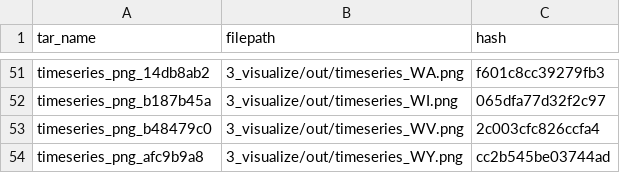
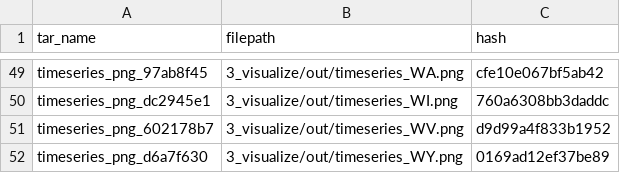
Before and after one commit to jdiaz4302/ds-pipelines-targets-3, a CSV file: 3_visualize/log/summary_state_timeseries.csv, drawn as a sheet; only a part is shown, gaps mark what is left out; addresses are those after the commit; the diff covers the shown part only; the diff names each change by its address in the sheet, - before the commit and + after, or states it on an @@ line.

Commit message:
Update log

```diff
--- a/3_visualize/log/summary_state_timeseries.csv
+++ b/3_visualize/log/summary_state_timeseries.csv
-A49 (tar_name): timeseries_png_14db8ab2
+A49 (tar_name): timeseries_png_97ab8f45
-C49 (hash): f601c8cc39279fb3
+C49 (hash): cfe10e067bf5ab42
-A50 (tar_name): timeseries_png_b187b45a
+A50 (tar_name): timeseries_png_dc2945e1
-C50 (hash): 065dfa77d32f2c97
+C50 (hash): 760a6308bb3daddc
-A51 (tar_name): timeseries_png_b48479c0
+A51 (tar_name): timeseries_png_602178b7
-C51 (hash): 2c003cfc826ccfa4
+C51 (hash): d9d99a4f833b1952
-A52 (tar_name): timeseries_png_afc9b9a8
+A52 (tar_name): timeseries_png_d6a7f630
-C52 (hash): cc2b545be03744ad
+C52 (hash): 0169ad12ef37be89
```
Also changed, not shown: 5 added rows, 7 removed rows and 84 edited cells elsewhere in this file.
